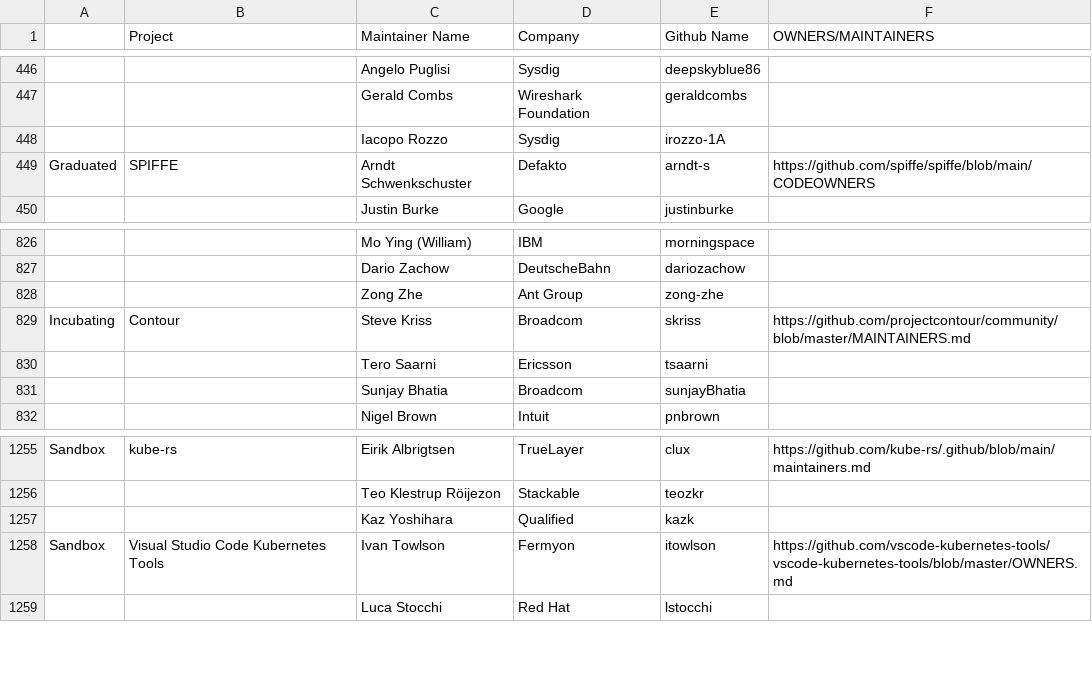
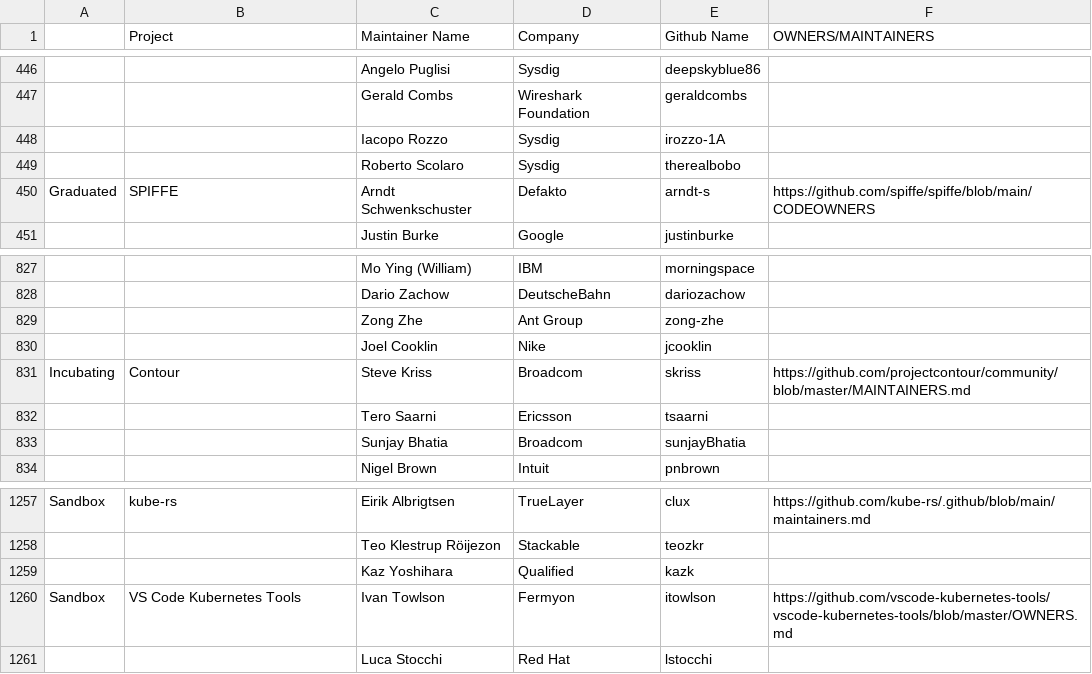
Before and after one commit to cncf/automation, a CSV file: utilities/audit_project_lifecycle_across_tools/datasources/project-maintainers.csv, drawn as a sheet; only a part is shown, gaps mark what is left out; addresses are those after the commit; the diff covers the shown part only; the diff names each change by its address in the sheet, - before the commit and + after, or states it on an @@ line.

```diff
--- a/utilities/audit_project_lifecycle_across_tools/datasources/project-maintainers.csv
+++ b/utilities/audit_project_lifecycle_across_tools/datasources/project-maintainers.csv
+row 449:  |  | Roberto Scolaro | Sysdig | therealbobo
+row 830:  |  | Joel Cooklin | Nike | jcooklin
-B1260 (Project): Visual Studio Code Kubernetes Tools
+B1260 (Project): VS Code Kubernetes Tools
```
Also changed, not shown: 4 added rows, 10 removed rows and 4 edited cells elsewhere in this file, 3 other files.
